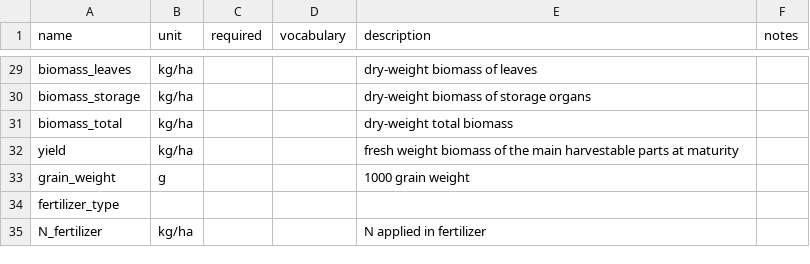
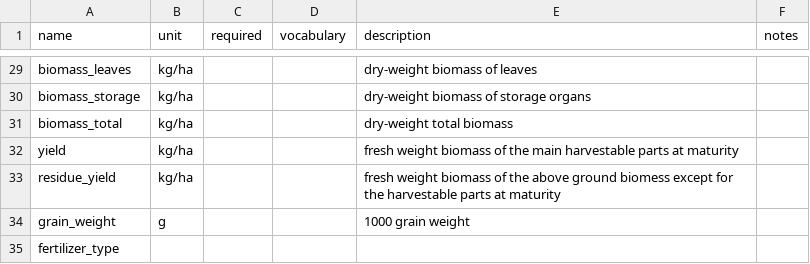
Before and after one commit to reagro/carob, a CSV file: terms/records.csv, drawn as a sheet; only a part is shown, gaps mark what is left out; the shorter side is filled out with more unchanged rows; the diff names each change by its address in the sheet, - before the commit and + after, or states it on an @@ line.

```diff
--- a/terms/records.csv
+++ b/terms/records.csv
+row 33: residue_yield | kg/ha |  |  | fresh weight biomass of the above ground biomess except for the harvestable parts at maturity
```
Also changed, not shown: terms/crops.csv, 4 other files.
